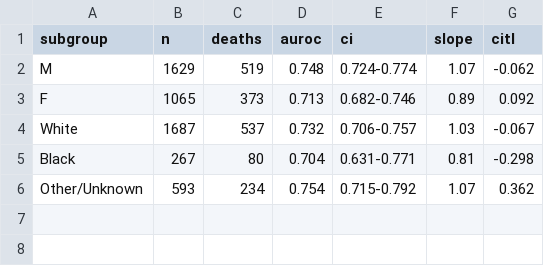
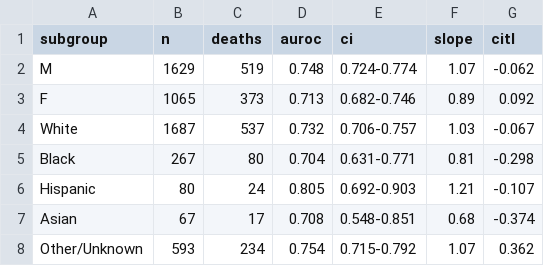
Before and after one commit to nuel-otabormd/CS-MORT-6, a CSV file: outputs/fairness_subgroups_lm24.csv, drawn as a sheet.

Commit message:
Correct the integer-card table, complete subgroup coverage, add variant cell detail
The card table now records the deployed point schedule (written by the
card-freeze stage; the development stage previously wrote re-derived
points that were not the retained instrument). Subgroup analyses cover
every recorded race category. Within-stage robustness variants gain cell
sizes and Wilson intervals. Verification gate extended accordingly.

```diff
--- a/outputs/fairness_subgroups_lm24.csv
+++ b/outputs/fairness_subgroups_lm24.csv
@@ -5,2 +5,4 @@ White,1687,537,0.732,0.706-0.757,1.03,-0.067
 Black,267,80,0.704,0.631-0.771,0.81,-0.298
+Hispanic,80,24,0.805,0.692-0.903,1.21,-0.107
+Asian,67,17,0.708,0.548-0.851,0.68,-0.374
 Other/Unknown,593,234,0.754,0.715-0.792,1.07,0.362
```
Also changed, not shown: 6 other files.
